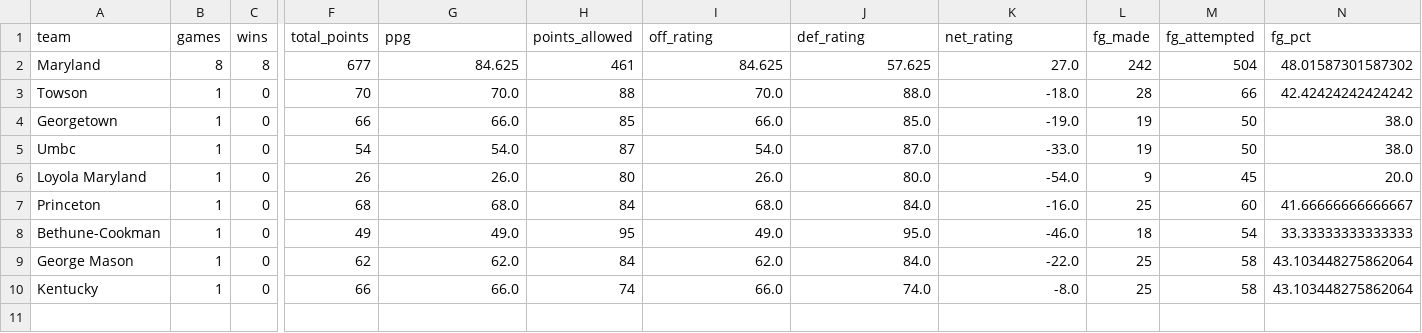
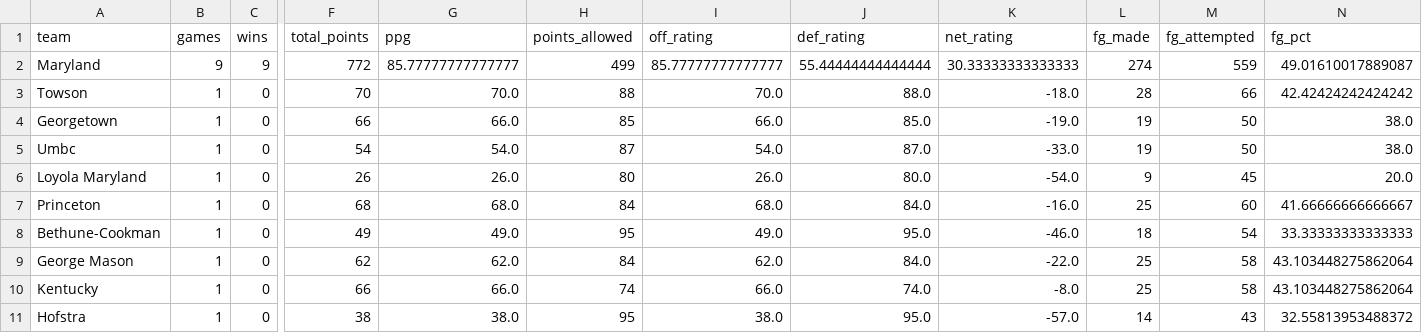
Before and after one commit to dwillis/umdwbb-data, a CSV file: 2025-26/team_season_totals.csv, drawn as a sheet; only a part is shown, gaps mark what is left out; rows hold the shown columns only; the diff covers the shown part only; the diff names each change by its address in the sheet, - before the commit and + after, or states it on an @@ line.

```diff
--- a/2025-26/team_season_totals.csv
+++ b/2025-26/team_season_totals.csv
-B2 (games): 8
+B2 (games): 9
-C2 (wins): 8
+C2 (wins): 9
-F2 (total_points): 677
+F2 (total_points): 772
-G2 (ppg): 84.625
+G2 (ppg): 85.77777777777777
-H2 (points_allowed): 461
+H2 (points_allowed): 499
-I2 (off_rating): 84.625
+I2 (off_rating): 85.77777777777777
-J2 (def_rating): 57.625
+J2 (def_rating): 55.44444444444444
-K2 (net_rating): 27.0
+K2 (net_rating): 30.33333333333333
-L2 (fg_made): 242
+L2 (fg_made): 274
-M2 (fg_attempted): 504
+M2 (fg_attempted): 559
-N2 (fg_pct): 48.01587301587302
+N2 (fg_pct): 49.01610017889087
+row 11: Hofstra | 1 | 0 | 38 | 38.0 | 95 | 38.0 | 95.0 | -57.0 | 14 | 43 | 32.55813953488372
```
Also changed, not shown: 22 edited cells elsewhere in this file, 2025-26/game_info.csv, 2025-26/period_scores.csv, 4 other files.
